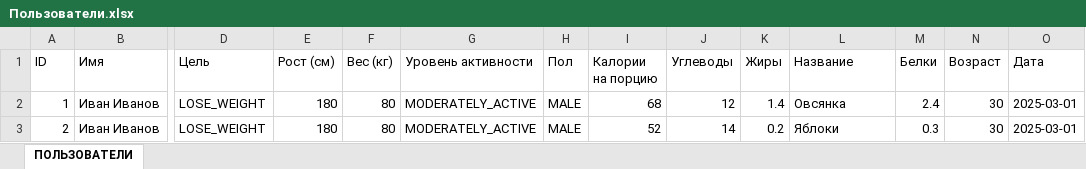
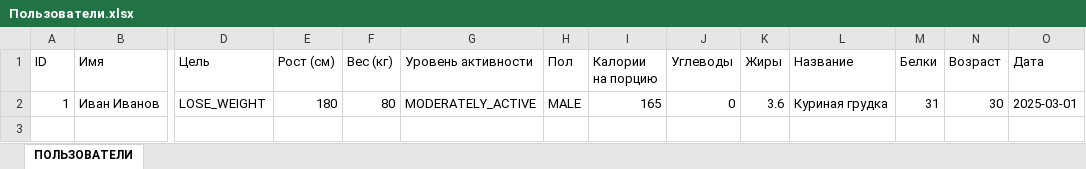
Before and after one commit to Vladislav-NewJoined/250406_1009_00_TEST_Calorie-Tracker, an Excel workbook: Пользователи.xlsx, sheet ПОЛЬЗОВАТЕЛИ, drawn as a sheet; only a part is shown, gaps mark what is left out; values as stored, in another font and other column widths than the file's, no borders; rows hold the shown columns only; the diff names each change by its address in the sheet, - before the commit and + after, or states it on an @@ line.

```diff
--- a/Пользователи.xlsx (sheet ПОЛЬЗОВАТЕЛИ)
+++ b/Пользователи.xlsx (sheet ПОЛЬЗОВАТЕЛИ)
-I2 (Калории на порцию): 68
+I2 (Калории на порцию): 165
-J2 (Углеводы): 12
+J2 (Углеводы): 0
-K2 (Жиры): 1.4
+K2 (Жиры): 3.6
-L2 (Название): Овсянка
+L2 (Название): Куриная грудка
-M2 (Белки): 2.4
+M2 (Белки): 31
-row 3: 2 | Иван Иванов | LOSE_WEIGHT | 180 | 80 | MODERATELY_ACTIVE | MALE | 52 | 14 | 0.2 | Яблоки | 0.3 | 30 | 2025-03-01
```
Also changed, not shown: 7 other files.
